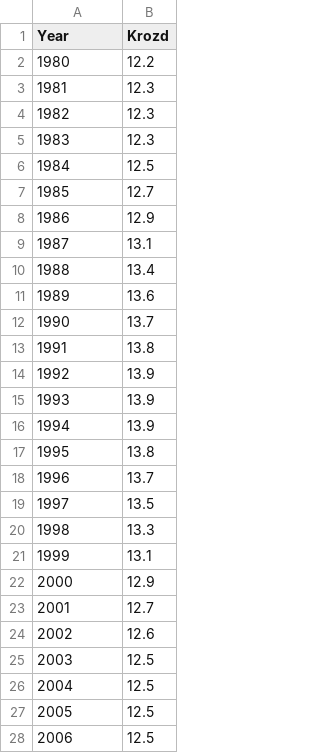
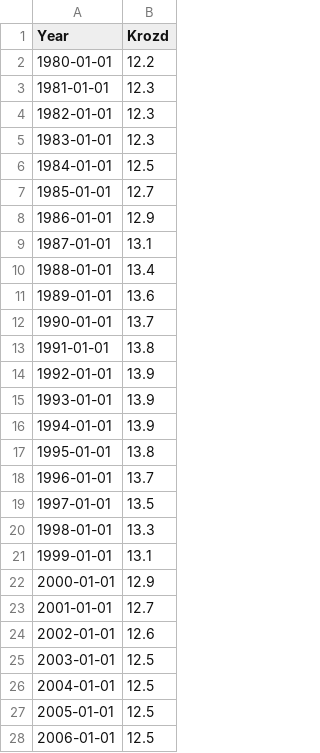
Before and after one commit to hardenchant/birtday_party, a CSV file: norway.csv, drawn as a sheet; only a part is shown; the diff covers the shown part only.

Commit message:
update date format

```diff
--- a/norway.csv
+++ b/norway.csv
@@ -1,28 +1,28 @@
 Year,Krozd
-1980,12.2
-1981,12.3
-1982,12.3
-1983,12.3
-1984,12.5
-1985,12.7
-1986,12.9
-1987,13.1
-1988,13.4
-1989,13.6
-1990,13.7
-1991,13.8
-1992,13.9
-1993,13.9
-1994,13.9
-1995,13.8
-1996,13.7
-1997,13.5
-1998,13.3
-1999,13.1
-2000,12.9
-2001,12.7
-2002,12.6
-2003,12.5
-2004,12.5
-2005,12.5
-2006,12.5
+1980-01-01,12.2
+1981-01-01,12.3
+1982-01-01,12.3
+1983-01-01,12.3
+1984-01-01,12.5
+1985-01-01,12.7
+1986-01-01,12.9
+1987-01-01,13.1
+1988-01-01,13.4
+1989-01-01,13.6
+1990-01-01,13.7
+1991-01-01,13.8
+1992-01-01,13.9
+1993-01-01,13.9
+1994-01-01,13.9
+1995-01-01,13.8
+1996-01-01,13.7
+1997-01-01,13.5
+1998-01-01,13.3
+1999-01-01,13.1
+2000-01-01,12.9
+2001-01-01,12.7
+2002-01-01,12.6
+2003-01-01,12.5
+2004-01-01,12.5
+2005-01-01,12.5
+2006-01-01,12.5
```
Also changed, not shown: 14 edited cells elsewhere in this file.
